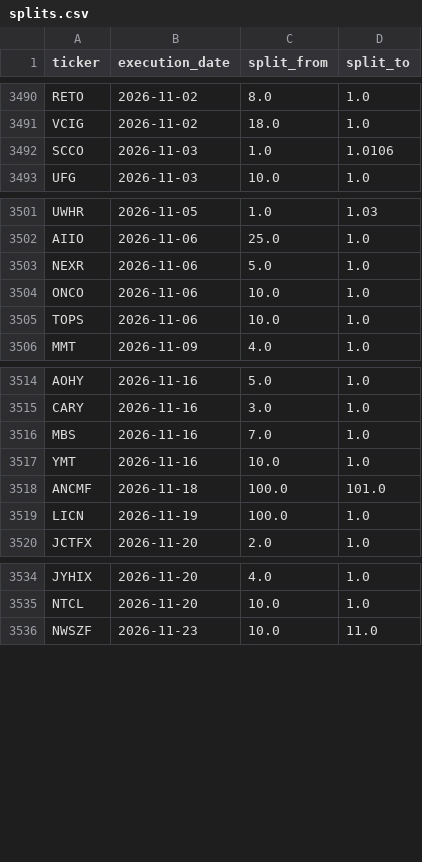
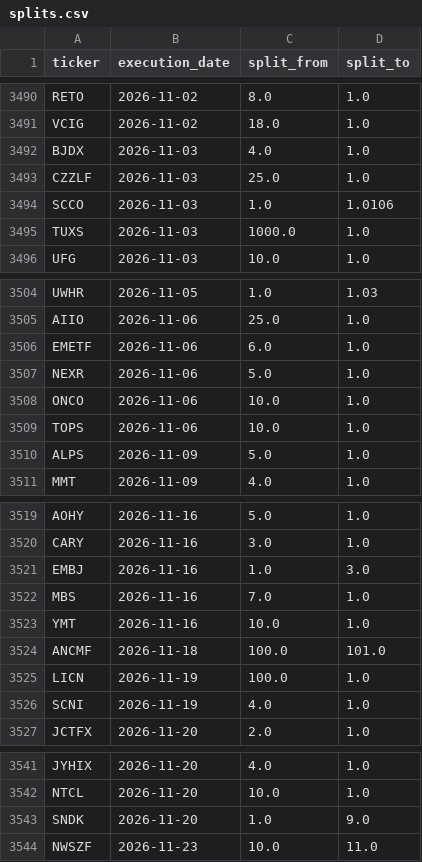
Before and after one commit to az123-stack/breadth-monitor, a CSV file: data/splits.csv, drawn as a sheet; only a part is shown, gaps mark what is left out; the diff covers the shown part only.

```diff
--- a/data/splits.csv
+++ b/data/splits.csv
@@ -3491,3 +3491,6 @@ RETO,2026-11-02,8.0,1.0
 VCIG,2026-11-02,18.0,1.0
+BJDX,2026-11-03,4.0,1.0
+CZZLF,2026-11-03,25.0,1.0
 SCCO,2026-11-03,1.0,1.0106
+TUXS,2026-11-03,1000.0,1.0
 UFG,2026-11-03,10.0,1.0
@@ -3502,2 +3505,3 @@ UWHR,2026-11-05,1.0,1.03
 AIIO,2026-11-06,25.0,1.0
+EMETF,2026-11-06,6.0,1.0
 NEXR,2026-11-06,5.0,1.0
@@ -3505,2 +3509,3 @@ ONCO,2026-11-06,10.0,1.0
 TOPS,2026-11-06,10.0,1.0
+ALPS,2026-11-09,5.0,1.0
 MMT,2026-11-09,4.0,1.0
@@ -3515,2 +3520,3 @@ AOHY,2026-11-16,5.0,1.0
 CARY,2026-11-16,3.0,1.0
+EMBJ,2026-11-16,1.0,3.0
 MBS,2026-11-16,7.0,1.0
@@ -3519,2 +3525,3 @@ ANCMF,2026-11-18,100.0,101.0
 LICN,2026-11-19,100.0,1.0
+SCNI,2026-11-19,4.0,1.0
 JCTFX,2026-11-20,2.0,1.0
@@ -3535,2 +3542,3 @@ JYHIX,2026-11-20,4.0,1.0
 NTCL,2026-11-20,10.0,1.0
+SNDK,2026-11-20,1.0,9.0
 NWSZF,2026-11-23,10.0,11.0
```
Also changed, not shown: 1 edited cell elsewhere in this file, data/breadth.csv, data/decision_log.csv, 20 other files.
